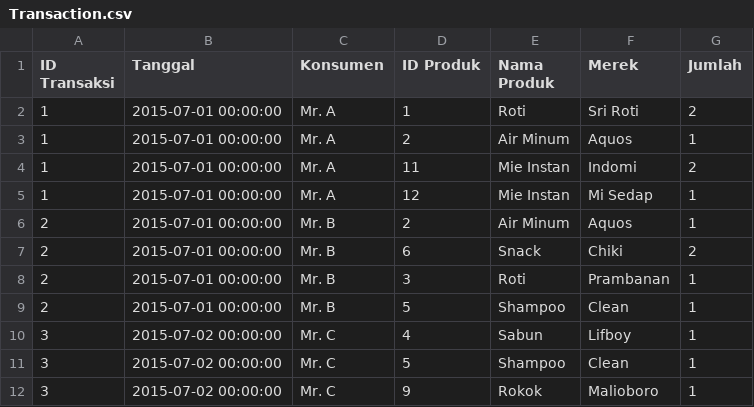
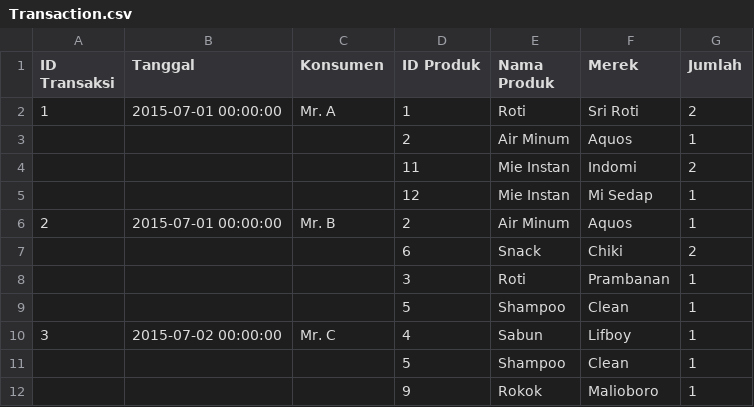
Before and after one commit to frianlh/Data-Mining-Project, a CSV file: data/Transaction.csv, drawn as a sheet.

Commit message:
Update Transaction.csv

```diff
--- a/data/Transaction.csv
+++ b/data/Transaction.csv
@@ -2,11 +2,11 @@ ID Transaksi,Tanggal,Konsumen,ID Produk,Nama Produk,Merek,Jumlah
 1,2015-07-01 00:00:00,Mr. A,1,Roti,Sri Roti,2
-1,2015-07-01 00:00:00,Mr. A,2,Air Minum,Aquos,1
-1,2015-07-01 00:00:00,Mr. A,11,Mie Instan,Indomi,2
-1,2015-07-01 00:00:00,Mr. A,12,Mie Instan,Mi Sedap,1
+,,,2,Air Minum,Aquos,1
+,,,11,Mie Instan,Indomi,2
+,,,12,Mie Instan,Mi Sedap,1
 2,2015-07-01 00:00:00,Mr. B,2,Air Minum,Aquos,1
-2,2015-07-01 00:00:00,Mr. B,6,Snack,Chiki,2
-2,2015-07-01 00:00:00,Mr. B,3,Roti,Prambanan,1
-2,2015-07-01 00:00:00,Mr. B,5,Shampoo,Clean,1
+,,,6,Snack,Chiki,2
+,,,3,Roti,Prambanan,1
+,,,5,Shampoo,Clean,1
 3,2015-07-02 00:00:00,Mr. C,4,Sabun,Lifboy,1
-3,2015-07-02 00:00:00,Mr. C,5,Shampoo,Clean,1
-3,2015-07-02 00:00:00,Mr. C,9,Rokok,Malioboro,1
+,,,5,Shampoo,Clean,1
+,,,9,Rokok,Malioboro,1
```
